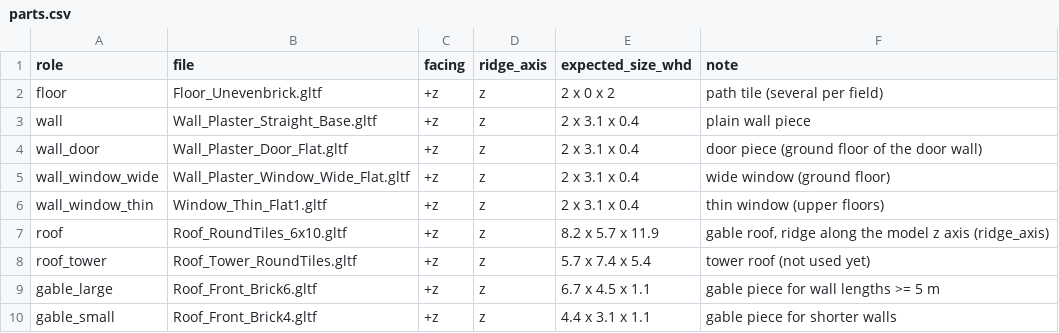
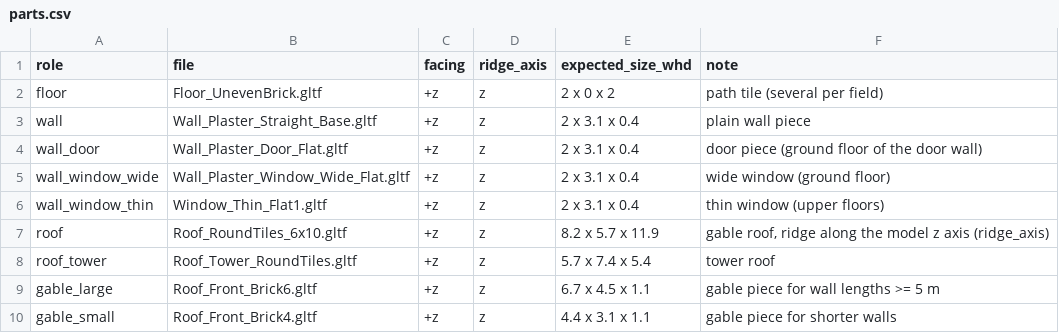
Before and after one commit to HackerJo/city_project, a CSV file: cityviewer/data/parts.csv, drawn as a sheet.

```diff
--- a/cityviewer/data/parts.csv
+++ b/cityviewer/data/parts.csv
@@ -1,3 +1,3 @@
 role;file;facing;ridge_axis;expected_size_whd;note
-floor;Floor_Unevenbrick.gltf;+z;z;2 x 0 x 2;path tile (several per field)
+floor;Floor_UnevenBrick.gltf;+z;z;2 x 0 x 2;path tile (several per field)
 wall;Wall_Plaster_Straight_Base.gltf;+z;z;2 x 3.1 x 0.4;plain wall piece
@@ -7,3 +7,3 @@ wall_window_thin;Window_Thin_Flat1.gltf;+z;z;2 x 3.1 x 0.4;thin window (upper fl
 roof;Roof_RoundTiles_6x10.gltf;+z;z;8.2 x 5.7 x 11.9;gable roof, ridge along the model z axis (ridge_axis)
-roof_tower;Roof_Tower_RoundTiles.gltf;+z;z;5.7 x 7.4 x 5.4;tower roof (not used yet)
+roof_tower;Roof_Tower_RoundTiles.gltf;+z;z;5.7 x 7.4 x 5.4;tower roof
 gable_large;Roof_Front_Brick6.gltf;+z;z;6.7 x 4.5 x 1.1;gable piece for wall lengths >= 5 m
```
Also changed, not shown: settings/buildings.csv, 54 other files.
